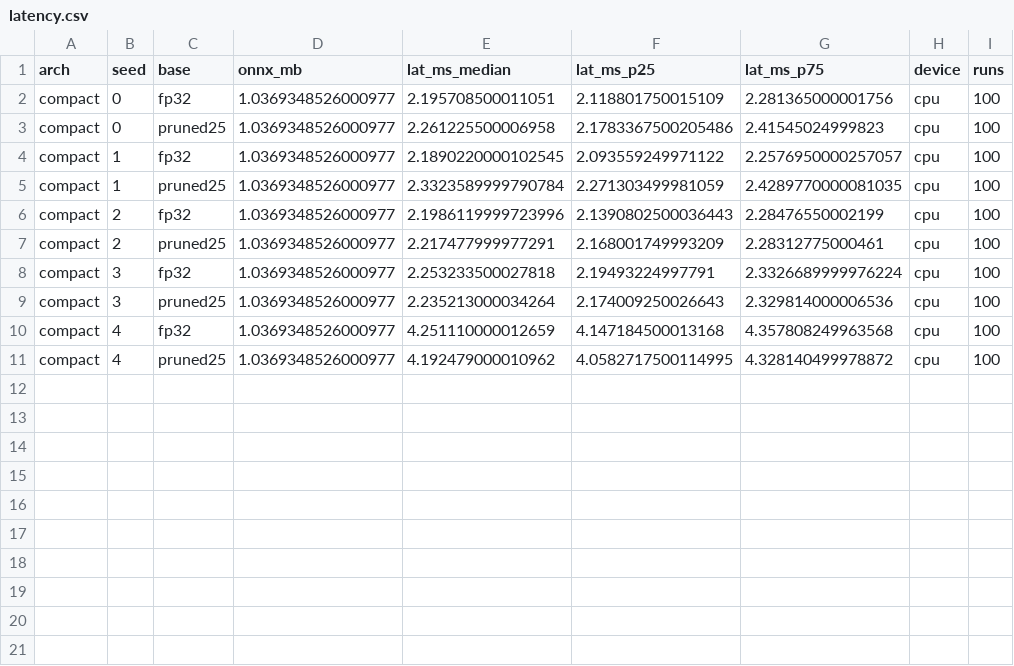
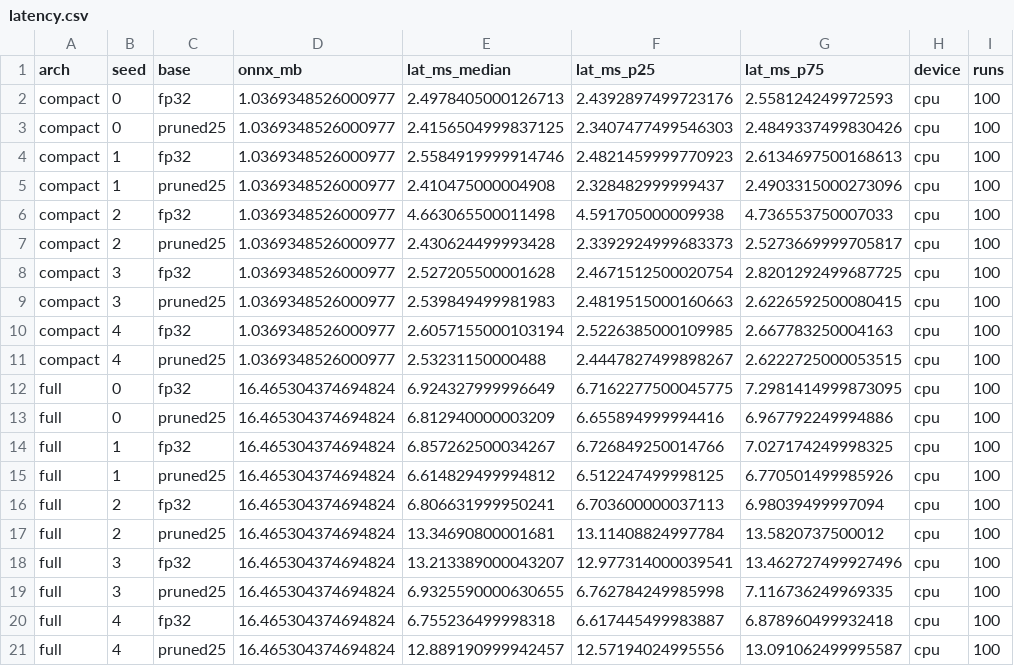
Before and after one commit to AIscend-Research/lightweight-tb-net, a CSV file: results/latency.csv, drawn as a sheet.

```diff
--- a/results/latency.csv
+++ b/results/latency.csv
@@ -1,11 +1,21 @@
 arch,seed,base,onnx_mb,lat_ms_median,lat_ms_p25,lat_ms_p75,device,runs
-compact,0,fp32,1.0369348526000977,2.195708500011051,2.118801750015109,2.281365000001756,cpu,100
-compact,0,pruned25,1.0369348526000977,2.261225500006958,2.1783367500205486,2.41545024999823,cpu,100
-compact,1,fp32,1.0369348526000977,2.1890220000102545,2.093559249971122,2.2576950000257057,cpu,100
-compact,1,pruned25,1.0369348526000977,2.3323589999790784,2.271303499981059,2.4289770000081035,cpu,100
-compact,2,fp32,1.0369348526000977,2.1986119999723996,2.1390802500036443,2.28476550002199,cpu,100
-compact,2,pruned25,1.0369348526000977,2.217477999977291,2.168001749993209,2.28312775000461,cpu,100
-compact,3,fp32,1.0369348526000977,2.253233500027818,2.19493224997791,2.3326689999976224,cpu,100
-compact,3,pruned25,1.0369348526000977,2.235213000034264,2.174009250026643,2.329814000006536,cpu,100
-compact,4,fp32,1.0369348526000977,4.251110000012659,4.147184500013168,4.357808249963568,cpu,100
-compact,4,pruned25,1.0369348526000977,4.192479000010962,4.0582717500114995,4.328140499978872,cpu,100
+compact,0,fp32,1.0369348526000977,2.4978405000126713,2.4392897499723176,2.558124249972593,cpu,100
+compact,0,pruned25,1.0369348526000977,2.4156504999837125,2.3407477499546303,2.4849337499830426,cpu,100
+compact,1,fp32,1.0369348526000977,2.5584919999914746,2.4821459999770923,2.6134697500168613,cpu,100
+compact,1,pruned25,1.0369348526000977,2.410475000004908,2.328482999999437,2.4903315000273096,cpu,100
+compact,2,fp32,1.0369348526000977,4.663065500011498,4.591705000009938,4.736553750007033,cpu,100
+compact,2,pruned25,1.0369348526000977,2.430624499993428,2.3392924999683373,2.5273669999705817,cpu,100
+compact,3,fp32,1.0369348526000977,2.527205500001628,2.4671512500020754,2.8201292499687725,cpu,100
+compact,3,pruned25,1.0369348526000977,2.539849499981983,2.4819515000160663,2.6226592500080415,cpu,100
+compact,4,fp32,1.0369348526000977,2.6057155000103194,2.5226385000109985,2.667783250004163,cpu,100
+compact,4,pruned25,1.0369348526000977,2.53231150000488,2.4447827499898267,2.6222725000053515,cpu,100
+full,0,fp32,16.465304374694824,6.924327999996649,6.7162277500045775,7.2981414999873095,cpu,100
+full,0,pruned25,16.465304374694824,6.812940000003209,6.655894999994416,6.967792249994886,cpu,100
+full,1,fp32,16.465304374694824,6.857262500034267,6.726849250014766,7.027174249998325,cpu,100
+full,1,pruned25,16.465304374694824,6.614829499994812,6.512247499998125,6.770501499985926,cpu,100
+full,2,fp32,16.465304374694824,6.806631999950241,6.703600000037113,6.98039499997094,cpu,100
+full,2,pruned25,16.465304374694824,13.34690800001681,13.11408824997784,13.5820737500012,cpu,100
+full,3,fp32,16.465304374694824,13.213389000043207,12.977314000039541,13.462727499927496,cpu,100
+full,3,pruned25,16.465304374694824,6.9325590000630655,6.762784249985998,7.116736249969335,cpu,100
+full,4,fp32,16.465304374694824,6.755236499998318,6.617445499983887,6.878960499932418,cpu,100
+full,4,pruned25,16.465304374694824,12.889190999942457,12.57194024995556,13.091062499995587,cpu,100
```
Also changed, not shown: results/quantize.csv, results/summary_quantize.csv, 4 other files.
